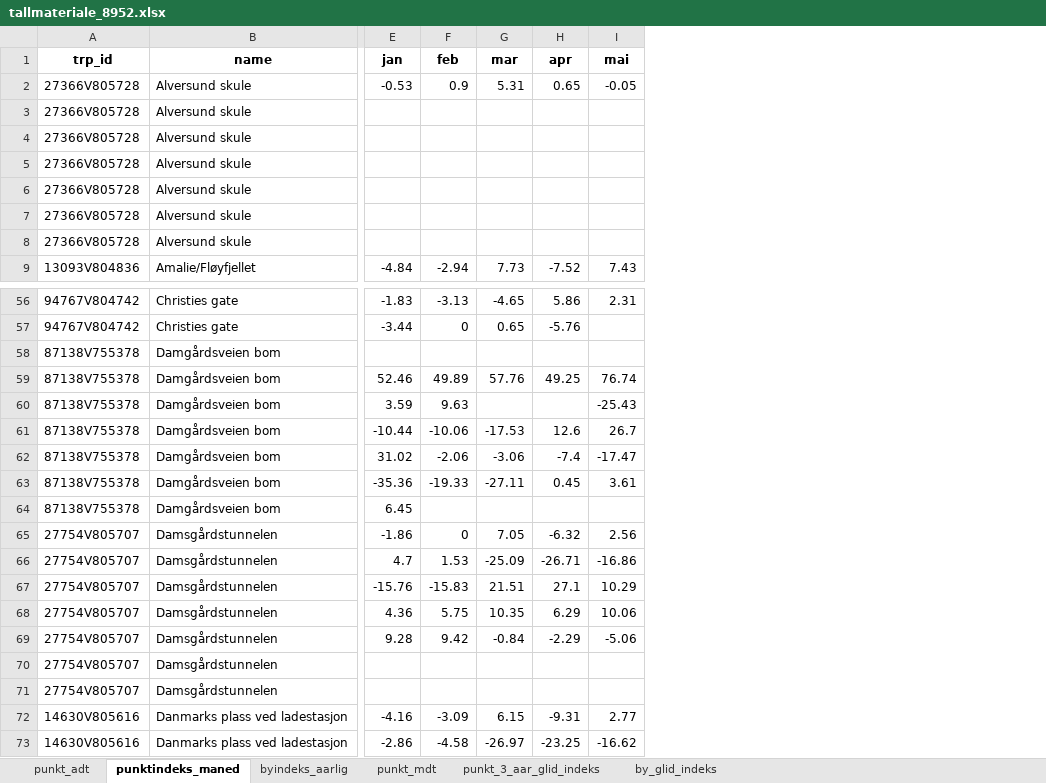
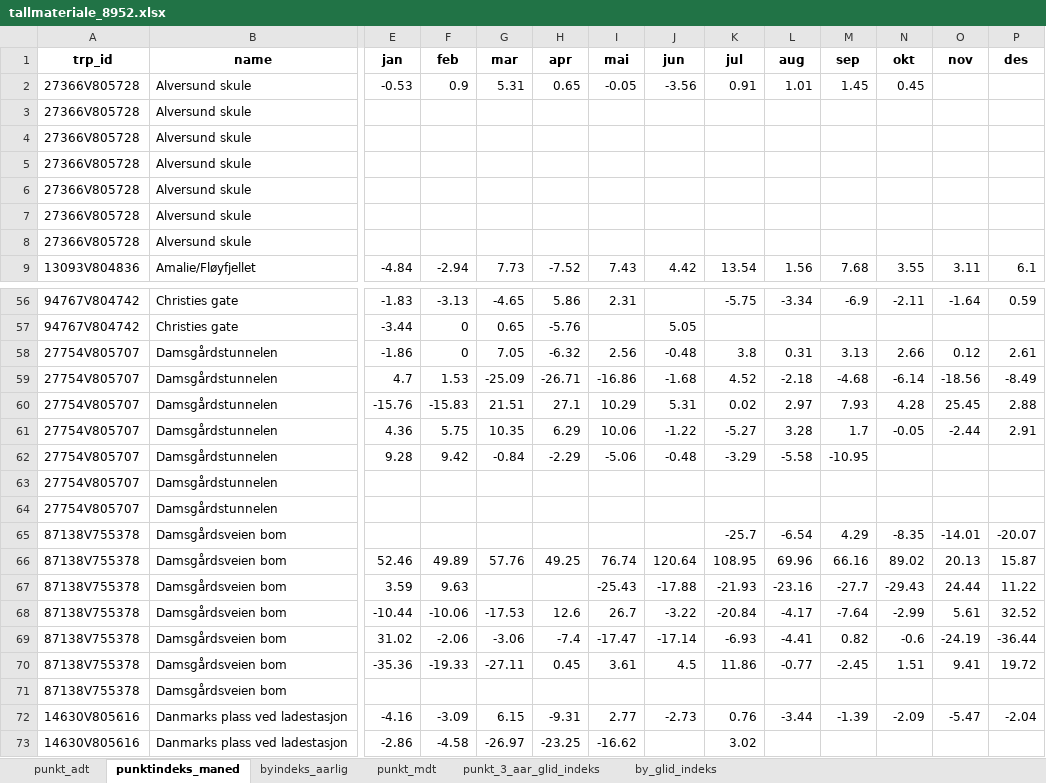
Before and after one commit to snohan/byindeks, an Excel workbook: data_indexpoints_tidy/tallmateriale_8952.xlsx, sheet punktindeks_maned, drawn as a sheet; only a part is shown, gaps mark what is left out; values as stored, in another font and other column widths than the file's, no borders; removed rows and columns are numbered as before the commit, all else as after; rows hold the shown columns only; the diff names each change by its address in the sheet, - before the commit and + after, or states it on an @@ line.

```diff
--- a/data_indexpoints_tidy/tallmateriale_8952.xlsx (sheet punktindeks_maned)
+++ b/data_indexpoints_tidy/tallmateriale_8952.xlsx (sheet punktindeks_maned)
+column J (jun), rows 2-9: -3.56 |  |  |  |  |  |  | 4.42; rows 57-62: 5.05 | -0.48 | -1.68 | 5.31 | -1.22 | -0.48; row 72: -2.73
+column K (jul), rows 2-9: 0.91 |  |  |  |  |  |  | 13.54; rows 56-62: -5.75 |  | 3.8 | 4.52 | 0.02 | -5.27 | -3.29; rows 72-73: 0.76 | 3.02
+column L (aug), rows 2-9: 1.01 |  |  |  |  |  |  | 1.56; rows 56-62: -3.34 |  | 0.31 | -2.18 | 2.97 | 3.28 | -5.58; row 72: -3.44
+column M (sep), rows 2-9: 1.45 |  |  |  |  |  |  | 7.68; rows 56-62: -6.9 |  | 3.13 | -4.68 | 7.93 | 1.7 | -10.95; row 72: -1.39
+column N (okt), rows 2-9: 0.45 |  |  |  |  |  |  | 3.55; rows 56-61: -2.11 |  | 2.66 | -6.14 | 4.28 | -0.05; row 72: -2.09
+column O (nov), row 9: 3.11; rows 56-61: -1.64 |  | 0.12 | -18.56 | 25.45 | -2.44; row 72: -5.47
+column P (des), row 9: 6.1; rows 56-61: 0.59 |  | 2.61 | -8.49 | 2.88 | 2.91; row 72: -2.04
-row 58: 87138V755378 | Damgårdsveien bom
-row 59: 87138V755378 | Damgårdsveien bom | 52.46 | 49.89 | 57.76 | 49.25 | 76.74
-row 60: 87138V755378 | Damgårdsveien bom | 3.59 | 9.63 |  |  | -25.43
-row 61: 87138V755378 | Damgårdsveien bom | -10.44 | -10.06 | -17.53 | 12.6 | 26.7
-row 62: 87138V755378 | Damgårdsveien bom | 31.02 | -2.06 | -3.06 | -7.4 | -17.47
-row 63: 87138V755378 | Damgårdsveien bom | -35.36 | -19.33 | -27.11 | 0.45 | 3.61
-row 64: 87138V755378 | Damgårdsveien bom | 6.45
+row 65: 87138V755378 | Damsgårdsveien bom |  |  |  |  |  |  | -25.7 | -6.54 | 4.29 | -8.35 | -14.01 | -20.07
+row 66: 87138V755378 | Damsgårdsveien bom | 52.46 | 49.89 | 57.76 | 49.25 | 76.74 | 120.64 | 108.95 | 69.96 | 66.16 | 89.02 | 20.13 | 15.87
+row 67: 87138V755378 | Damsgårdsveien bom | 3.59 | 9.63 |  |  | -25.43 | -17.88 | -21.93 | -23.16 | -27.7 | -29.43 | 24.44 | 11.22
+row 68: 87138V755378 | Damsgårdsveien bom | -10.44 | -10.06 | -17.53 | 12.6 | 26.7 | -3.22 | -20.84 | -4.17 | -7.64 | -2.99 | 5.61 | 32.52
+row 69: 87138V755378 | Damsgårdsveien bom | 31.02 | -2.06 | -3.06 | -7.4 | -17.47 | -17.14 | -6.93 | -4.41 | 0.82 | -0.6 | -24.19 | -36.44
+row 70: 87138V755378 | Damsgårdsveien bom | -35.36 | -19.33 | -27.11 | 0.45 | 3.61 | 4.5 | 11.86 | -0.77 | -2.45 | 1.51 | 9.41 | 19.72
+row 71: 87138V755378 | Damsgårdsveien bom
```
Also changed, not shown: sheet punkt_mdt, sheet punkt_3_aar_glid_indeks, sheet by_glid_indeks, sheet punkt_adt, sheet byindeks_aarlig, data_indexpoints_tidy/tallmateriale_18952.xlsx, data_indexpoints_tidy/tallmateriale_959.xlsx, 2 other files.
